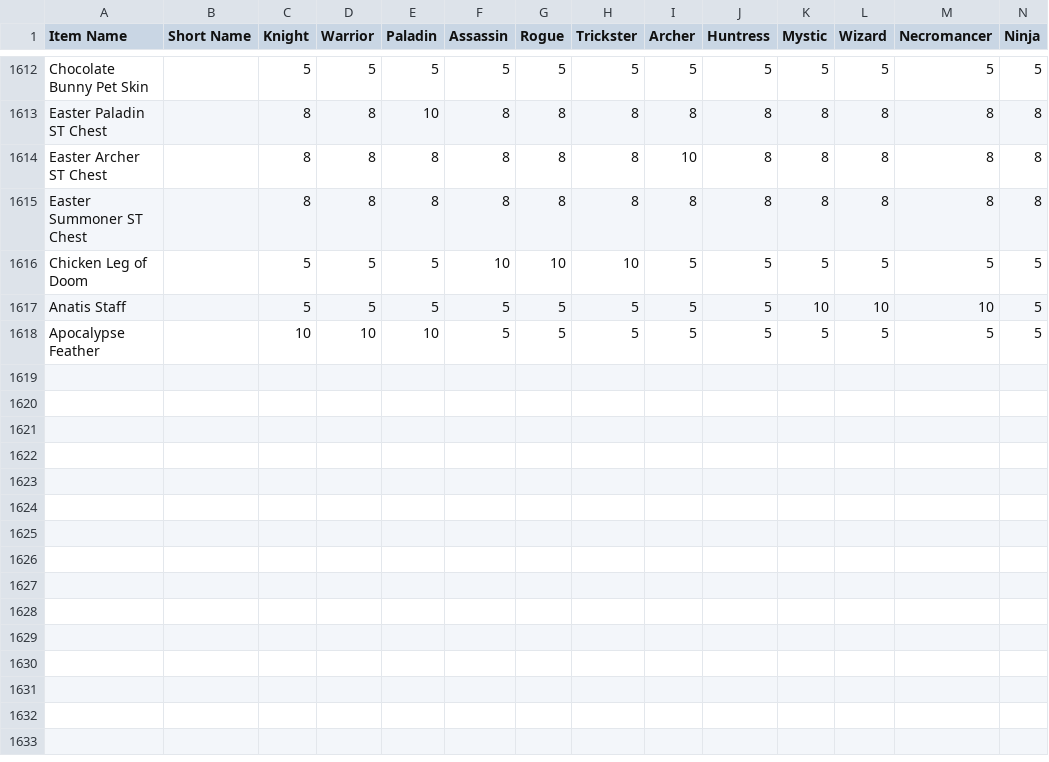
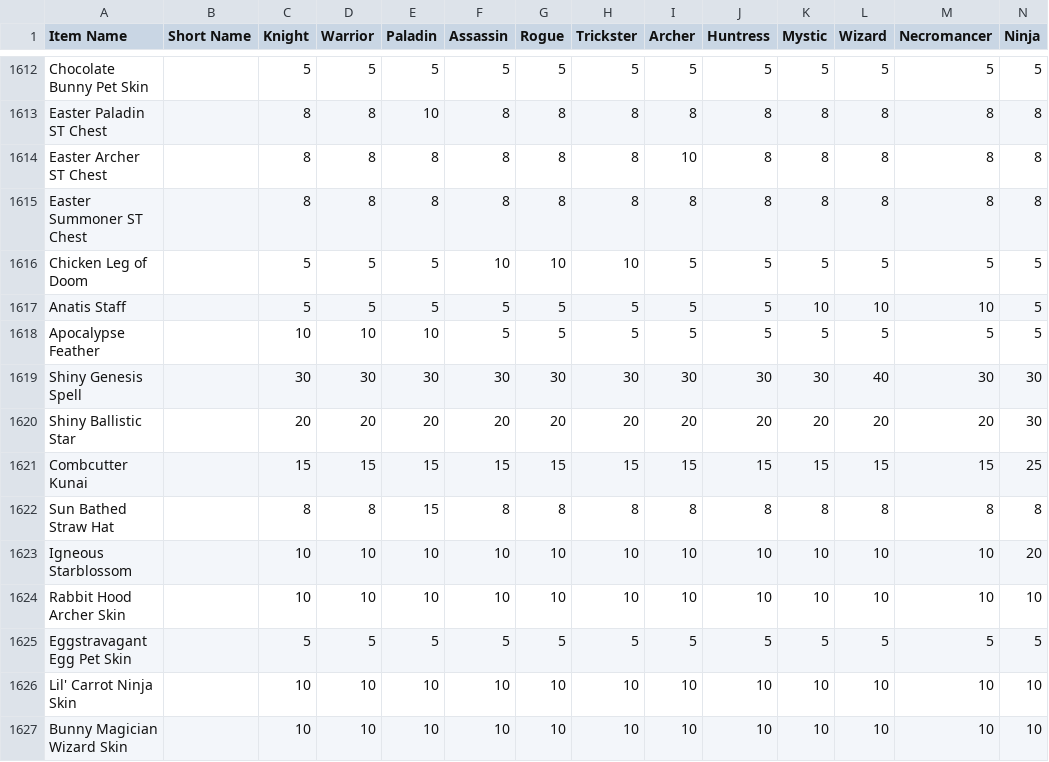
Before and after one commit to Sanketh7/contest-bot, a CSV file: ppe_data.csv, drawn as a sheet; only a part is shown, gaps mark what is left out; rows hold the shown columns only; the diff names each change by its address in the sheet, - before the commit and + after, or states it on an @@ line.

Commit message:
Update ppe_data.csv

```diff
--- a/ppe_data.csv
+++ b/ppe_data.csv
+row 1619: Shiny Genesis Spell |  | 30 | 30 | 30 | 30 | 30 | 30 | 30 | 30 | 30 | 40 | 30 | 30
+row 1620: Shiny Ballistic Star |  | 20 | 20 | 20 | 20 | 20 | 20 | 20 | 20 | 20 | 20 | 20 | 30
+row 1621: Combcutter Kunai |  | 15 | 15 | 15 | 15 | 15 | 15 | 15 | 15 | 15 | 15 | 15 | 25
+row 1622: Sun Bathed Straw Hat |  | 8 | 8 | 15 | 8 | 8 | 8 | 8 | 8 | 8 | 8 | 8 | 8
+row 1623: Igneous Starblossom |  | 10 | 10 | 10 | 10 | 10 | 10 | 10 | 10 | 10 | 10 | 10 | 20
+row 1624: Rabbit Hood Archer Skin |  | 10 | 10 | 10 | 10 | 10 | 10 | 10 | 10 | 10 | 10 | 10 | 10
+row 1625: Eggstravagant Egg Pet Skin |  | 5 | 5 | 5 | 5 | 5 | 5 | 5 | 5 | 5 | 5 | 5 | 5
+row 1626: Lil' Carrot Ninja Skin |  | 10 | 10 | 10 | 10 | 10 | 10 | 10 | 10 | 10 | 10 | 10 | 10
+row 1627: Bunny Magician Wizard Skin |  | 10 | 10 | 10 | 10 | 10 | 10 | 10 | 10 | 10 | 10 | 10 | 10
```
